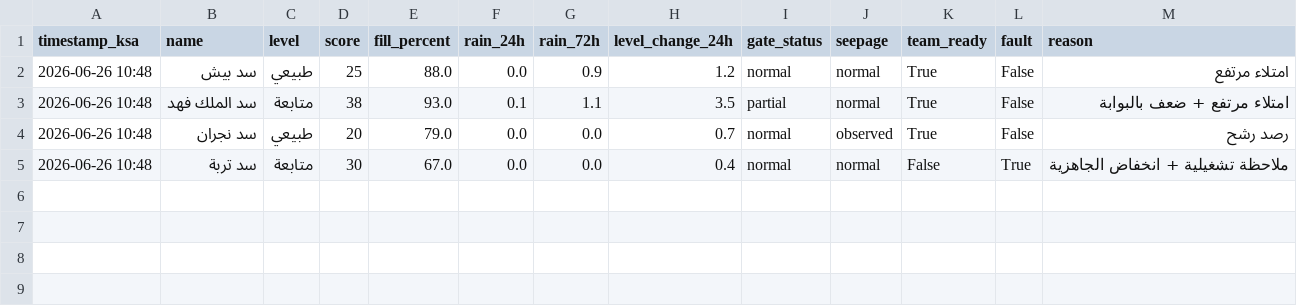
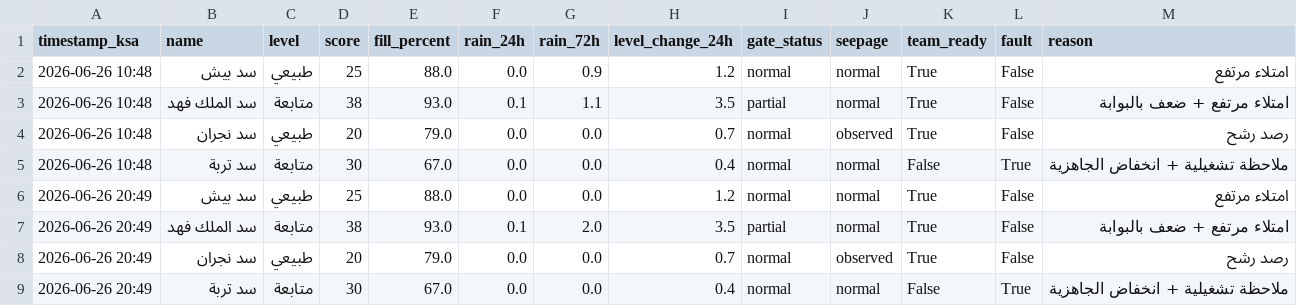
Before and after one commit to JahziaCCC/dam-monitor-pro, a CSV file: logs/dams_log_2026-06-26.csv, drawn as a sheet; the diff names each change by its address in the sheet, - before the commit and + after, or states it on an @@ line.

```diff
--- a/logs/dams_log_2026-06-26.csv
+++ b/logs/dams_log_2026-06-26.csv
+row 6: 2026-06-26 20:49 | سد بيش | طبيعي | 25 | 88.0 | 0.0 | 0.0 | 1.2 | normal | normal | True | False | امتلاء مرتفع
+row 7: 2026-06-26 20:49 | سد الملك فهد | متابعة | 38 | 93.0 | 0.1 | 2.0 | 3.5 | partial | normal | True | False | امتلاء مرتفع + ضعف بالبوابة
+row 8: 2026-06-26 20:49 | سد نجران | طبيعي | 20 | 79.0 | 0.0 | 0.0 | 0.7 | normal | observed | True | False | رصد رشح
+row 9: 2026-06-26 20:49 | سد تربة | متابعة | 30 | 67.0 | 0.0 | 0.0 | 0.4 | normal | normal | False | True | ملاحظة تشغيلية + انخفاض الجاهزية
```
Also changed, not shown: 1 other file.
